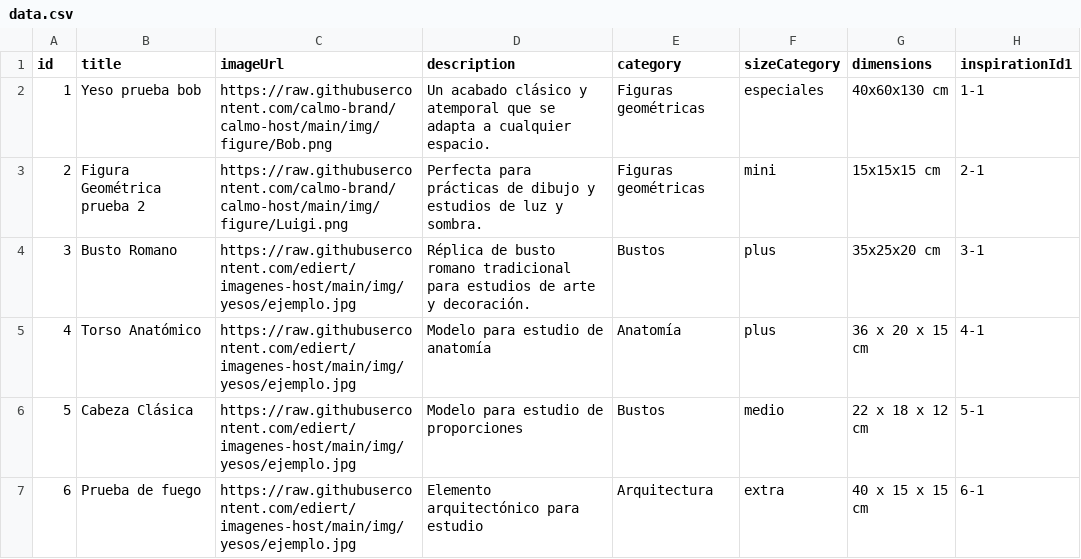
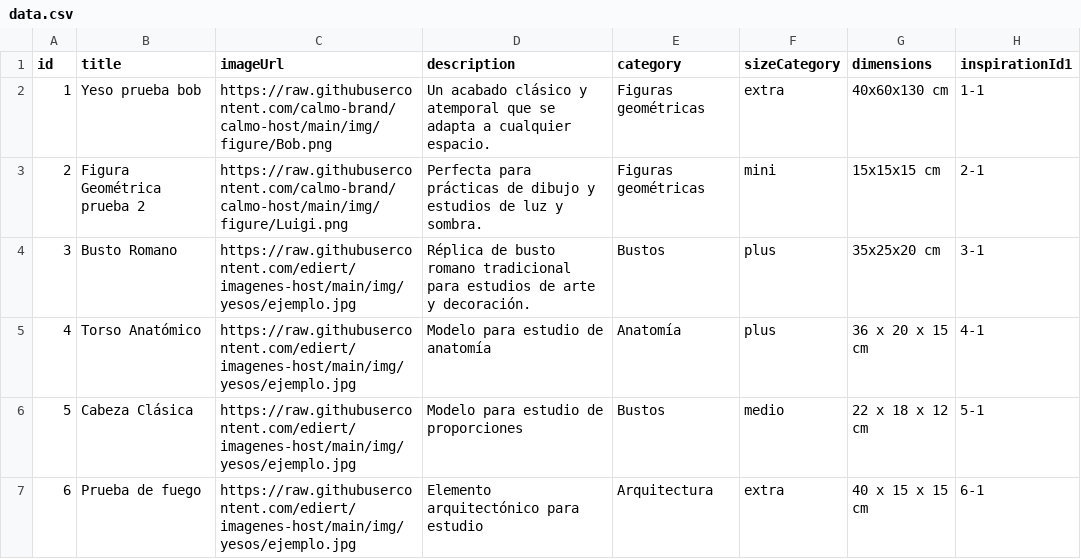
Before and after one commit to calmo-brand/calmo-host, a CSV file: catalog/figures/data.csv, drawn as a sheet; only a part is shown; the diff names each change by its address in the sheet, - before the commit and + after, or states it on an @@ line.

Commit message:
Update data.csv

```diff
--- a/catalog/figures/data.csv
+++ b/catalog/figures/data.csv
-F2 (sizeCategory): especiales
+F2 (sizeCategory): extra
```
